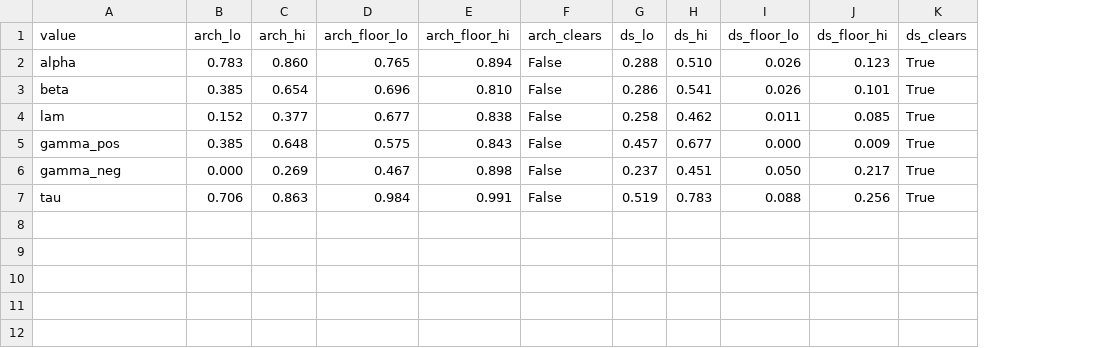
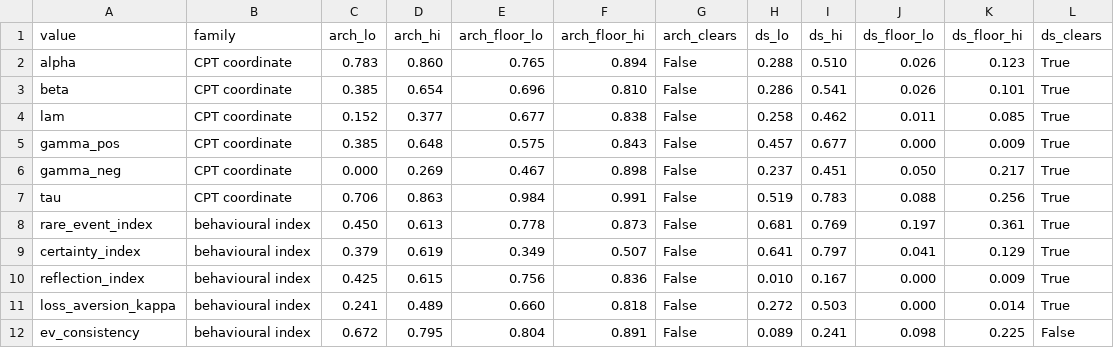
Before and after one commit to Liu94330/provenance-risky-choice, a CSV file: paper_results/tables/table19.csv, drawn as a sheet; the diff names each change by its address in the sheet, - before the commit and + after, or states it on an @@ line.

```diff
--- a/paper_results/tables/table19.csv
+++ b/paper_results/tables/table19.csv
+column B (family), rows 2-7: all CPT coordinate
+row 8: rare_event_index | behavioural index | 0.450 | 0.613 | 0.778 | 0.873 | False | 0.681 | 0.769 | 0.197 | 0.361 | True
+row 9: certainty_index | behavioural index | 0.379 | 0.619 | 0.349 | 0.507 | False | 0.641 | 0.797 | 0.041 | 0.129 | True
+row 10: reflection_index | behavioural index | 0.425 | 0.615 | 0.756 | 0.836 | False | 0.010 | 0.167 | 0.000 | 0.009 | True
+row 11: loss_aversion_kappa | behavioural index | 0.241 | 0.489 | 0.660 | 0.818 | False | 0.272 | 0.503 | 0.000 | 0.014 | True
+row 12: ev_consistency | behavioural index | 0.672 | 0.795 | 0.804 | 0.891 | False | 0.089 | 0.241 | 0.098 | 0.225 | False
```
Also changed, not shown: paper_results/tables/table18.csv, results/tables/paper/table18.csv, 29 other files.
